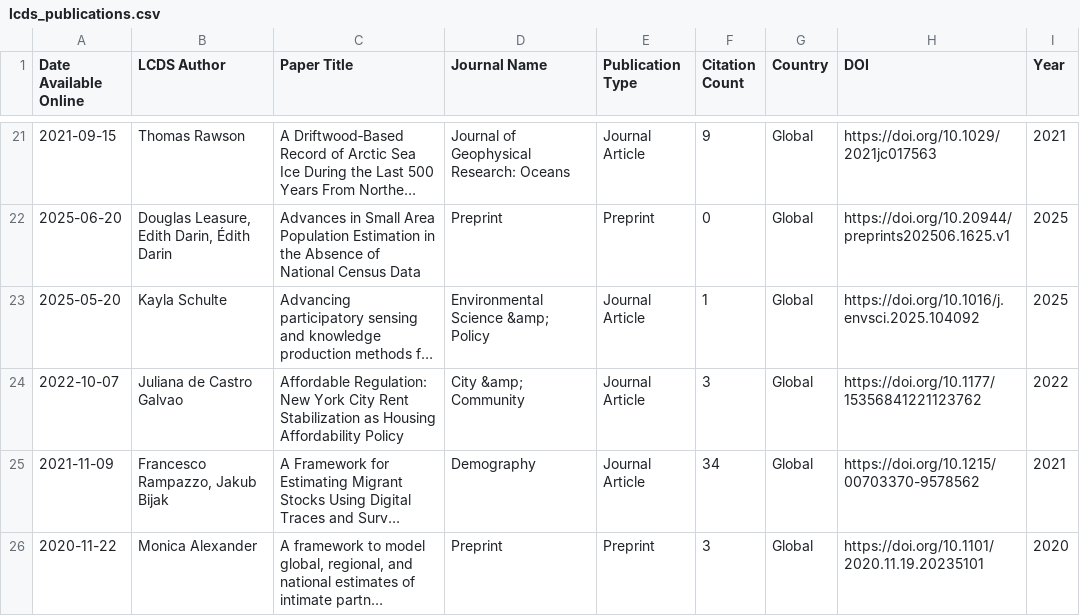
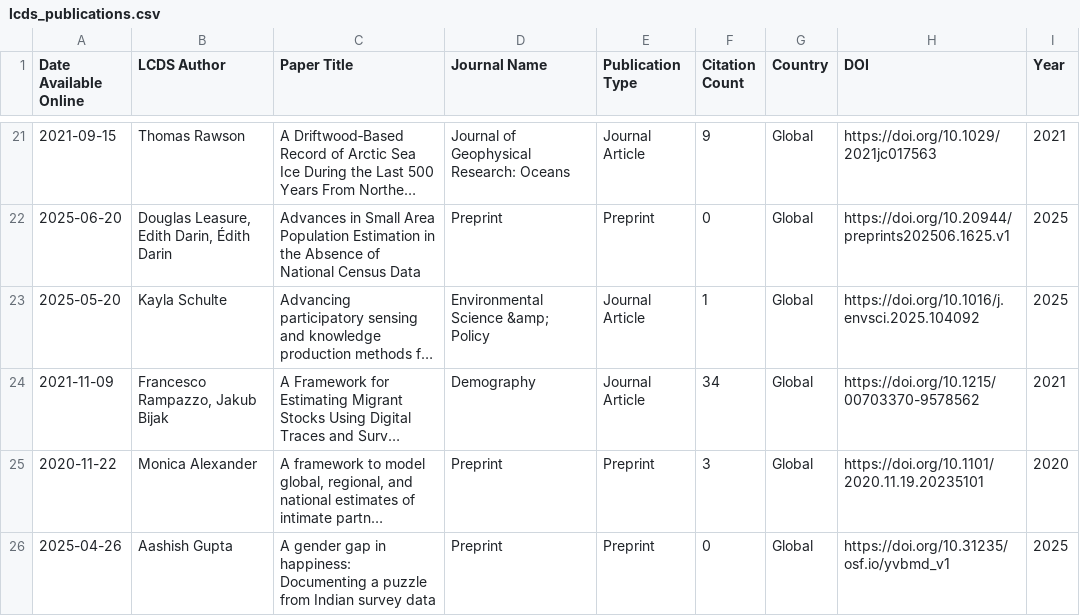
Before and after one commit to shamshxis/lcds-pubstracker, a CSV file: data/lcds_publications.csv, drawn as a sheet; only a part is shown, gaps mark what is left out; the shorter side is filled out with more unchanged rows; long unchanged cells end in …; the diff covers the shown part only; the diff names each change by its address in the sheet, - before the commit and + after, or states it on an @@ line.

```diff
--- a/data/lcds_publications.csv
+++ b/data/lcds_publications.csv
-row 24: 2022-10-07 | Juliana de Castro Galvao | Affordable Regulation: New York City Rent Stabilization as Housing Affordability Policy | City &amp; Community | Journal Article | 3 | Global | https://doi.org/10.1177/15356841221123762 | 2022
```
Also changed, not shown: 6 removed rows and 10 edited cells elsewhere in this file.
